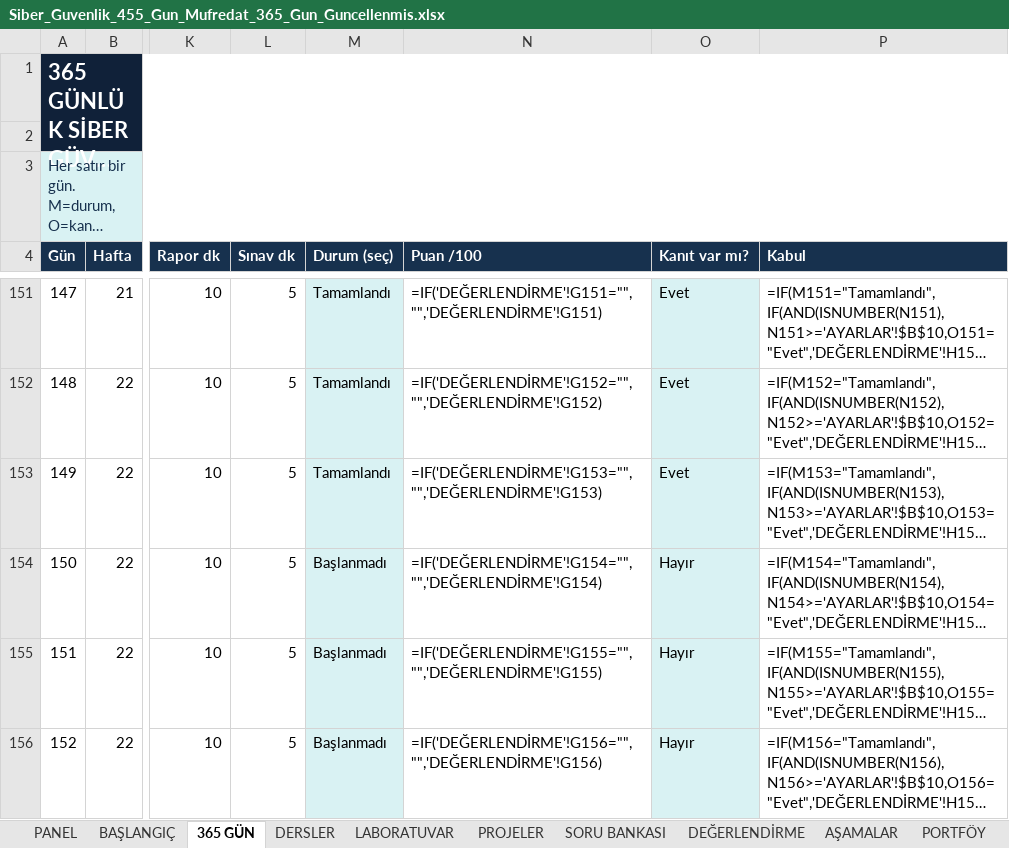
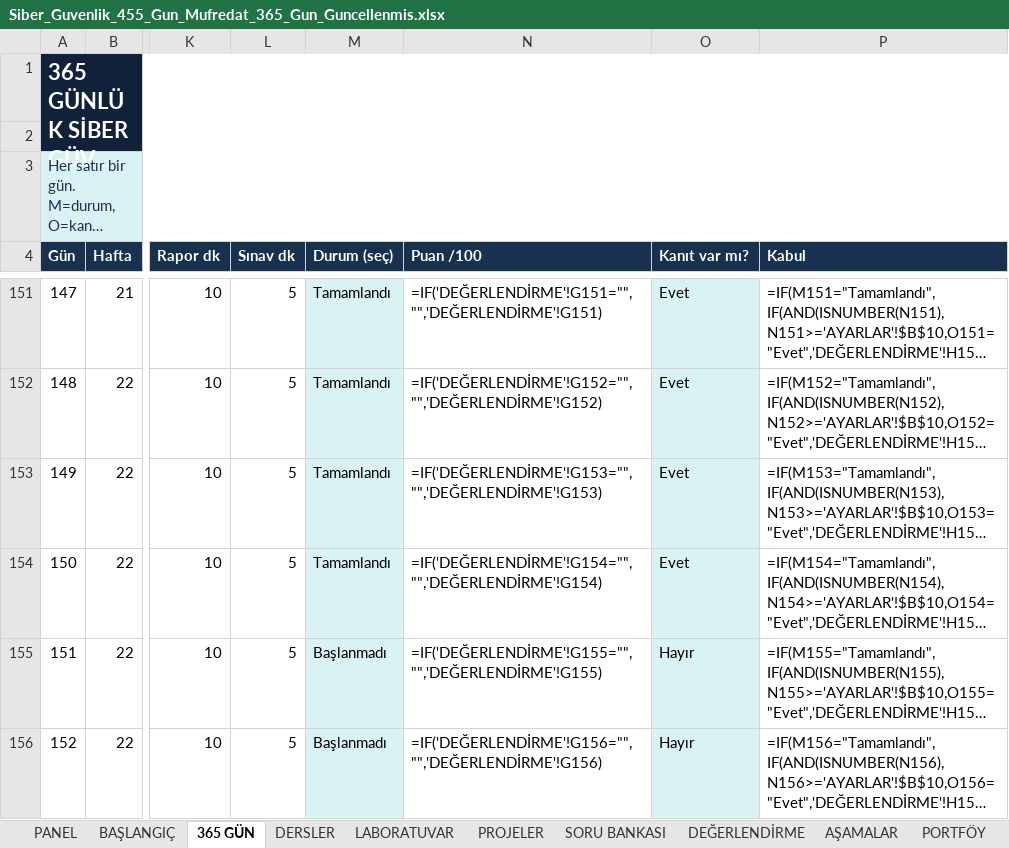
Before and after one commit to seydivakkas/365_Gunde_Usta_Cirak_Siber_Guvenlik_Kampi, an Excel workbook: Siber_Guvenlik_455_Gun_Mufredat_365_Gun_Guncellenmis.xlsx, sheet 365 GÜN, drawn as a sheet; only a part is shown, gaps mark what is left out; long unchanged cells end in …; values as stored, in another font and other column widths than the file's, no borders; formulas without a stored value are shown as written; conditional formats not drawn; the diff names each change by its address in the sheet, - before the commit and + after, or states it on an @@ line.

```diff
--- a/Siber_Guvenlik_455_Gun_Mufredat_365_Gun_Guncellenmis.xlsx (sheet 365 GÜN)
+++ b/Siber_Guvenlik_455_Gun_Mufredat_365_Gun_Guncellenmis.xlsx (sheet 365 GÜN)
-M154 (Durum (seç)): Başlanmadı
+M154 (Durum (seç)): Tamamlandı
-O154 (Kanıt var mı?): Hayır
+O154 (Kanıt var mı?): Evet
```
Also changed, not shown: sheet DEĞERLENDİRME, 23 other files.
